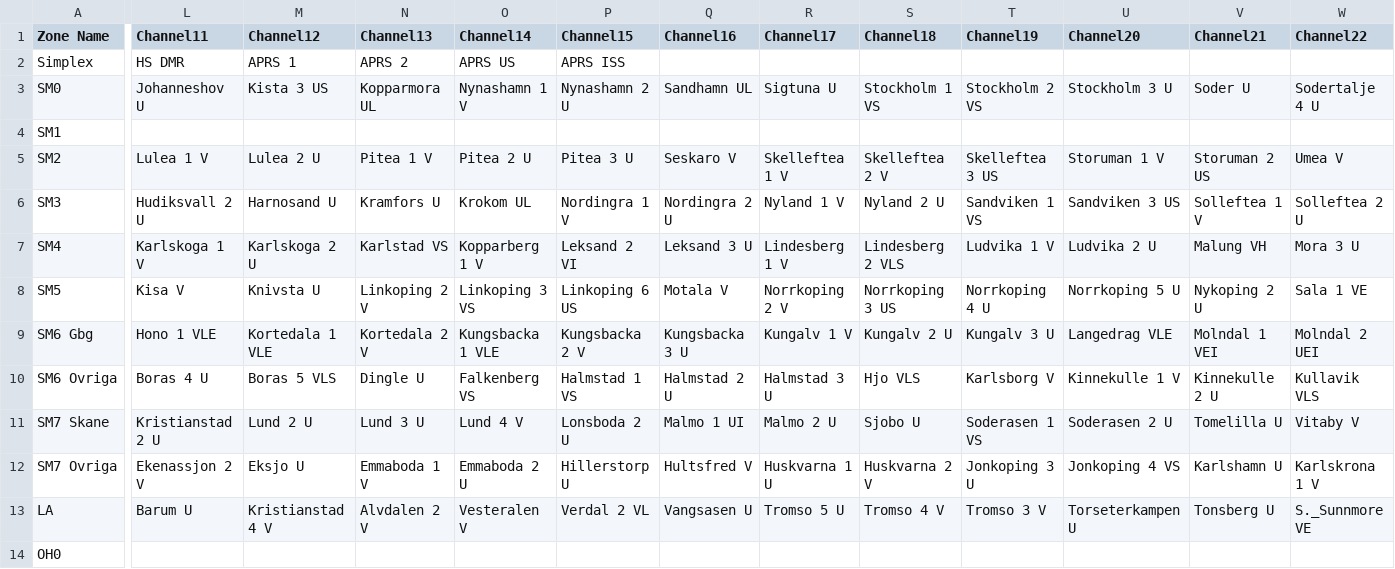
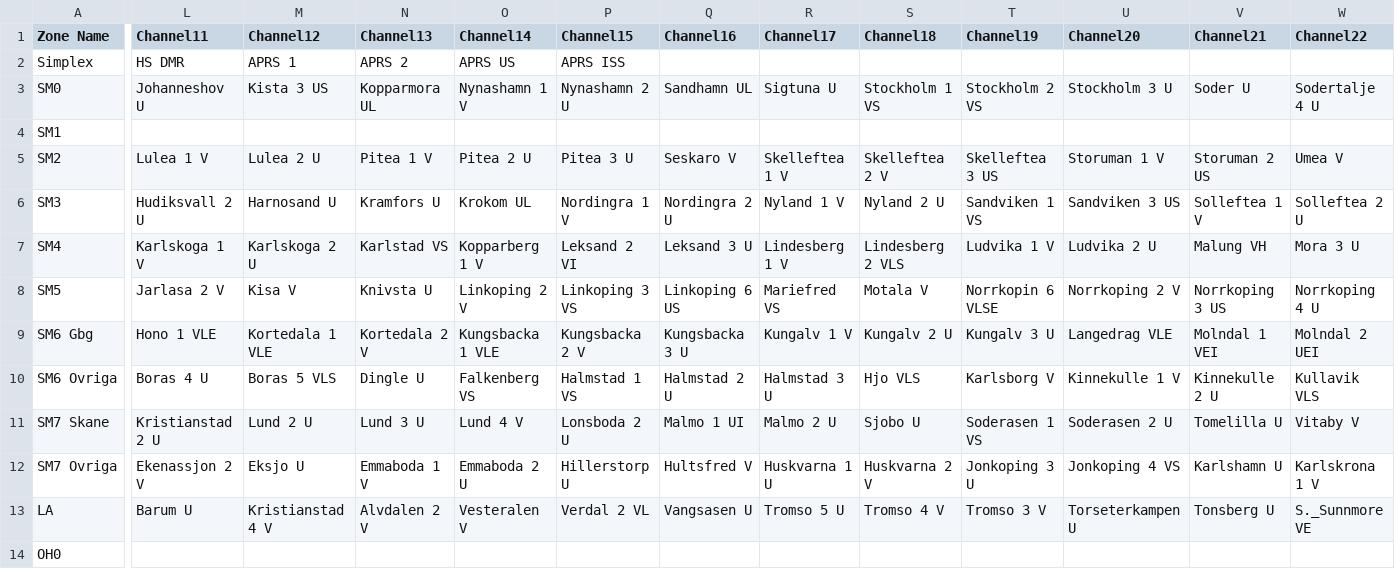
Before and after one commit to sm0rgm/opengd77, a CSV file: CSV/Zones.csv, drawn as a sheet; only a part is shown, gaps mark what is left out; the diff covers the shown part only; the diff names each change by its address in the sheet, - before the commit and + after, or states it on an @@ line.

Commit message:
Fixat två saknade kanaler i SM5 zonen

```diff
--- a/CSV/Zones.csv
+++ b/CSV/Zones.csv
-L8 (Channel11): Kisa V
+L8 (Channel11): Jarlasa 2 V
-M8 (Channel12): Knivsta U
+M8 (Channel12): Kisa V
-N8 (Channel13): Linkoping 2 V
+N8 (Channel13): Knivsta U
-O8 (Channel14): Linkoping 3 VS
+O8 (Channel14): Linkoping 2 V
-P8 (Channel15): Linkoping 6 US
+P8 (Channel15): Linkoping 3 VS
-Q8 (Channel16): Motala V
+Q8 (Channel16): Linkoping 6 US
-R8 (Channel17): Norrkoping 2 V
+R8 (Channel17): Mariefred VS
-S8 (Channel18): Norrkoping 3 US
+S8 (Channel18): Motala V
-T8 (Channel19): Norrkoping 4 U
+T8 (Channel19): Norrkopin 6 VLSE
-U8 (Channel20): Norrkoping 5 U
+U8 (Channel20): Norrkoping 2 V
-V8 (Channel21): Nykoping 2 U
+V8 (Channel21): Norrkoping 3 US
-W8 (Channel22): Sala 1 VE
+W8 (Channel22): Norrkoping 4 U
```
Also changed, not shown: 16 edited cells elsewhere in this file.
